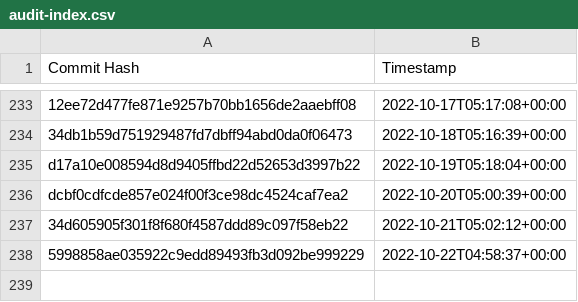
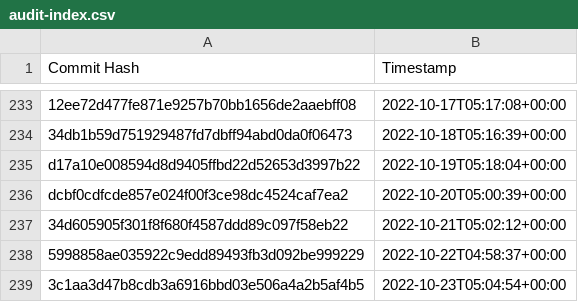
Before and after one commit to the-commons-project/vci-directory, a CSV file: logs/audit-index.csv, drawn as a sheet; only a part is shown, gaps mark what is left out; the diff names each change by its address in the sheet, - before the commit and + after, or states it on an @@ line.

Commit message:
added commit hash to audit index

```diff
--- a/logs/audit-index.csv
+++ b/logs/audit-index.csv
+row 239: 3c1aa3d47b8cdb3a6916bbd03e506a4a2b5af4b5 | 2022-10-23T05:04:54+00:00
```
